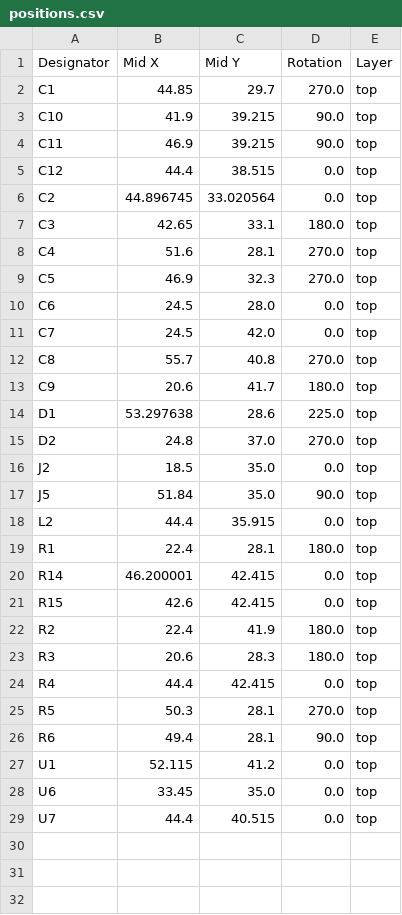
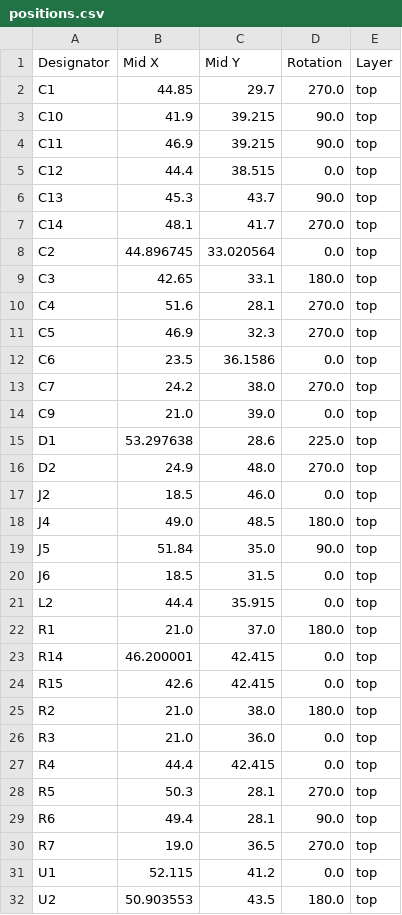
Before and after one commit to revk/ESP32-LED, a CSV file: PCB/LEDR/production/positions.csv, drawn as a sheet; only a part is shown; the shorter side is filled out with more unchanged rows; the diff covers the shown part only.

```diff
--- a/PCB/LEDR/production/positions.csv
+++ b/PCB/LEDR/production/positions.csv
@@ -5,2 +5,4 @@ C11,46.9,39.215,90.0,top
 C12,44.4,38.515,0.0,top
+C13,45.3,43.7,90.0,top
+C14,48.1,41.7,270.0,top
 C2,44.896745,33.020564,0.0,top
@@ -9,16 +11,17 @@ C4,51.6,28.1,270.0,top
 C5,46.9,32.3,270.0,top
-C6,24.5,28.0,0.0,top
-C7,24.5,42.0,0.0,top
-C8,55.7,40.8,270.0,top
-C9,20.6,41.7,180.0,top
+C6,23.5,36.1586,0.0,top
+C7,24.2,38.0,270.0,top
+C9,21.0,39.0,0.0,top
 D1,53.297638,28.6,225.0,top
-D2,24.8,37.0,270.0,top
-J2,18.5,35.0,0.0,top
+D2,24.9,48.0,270.0,top
+J2,18.5,46.0,0.0,top
+J4,49.0,48.5,180.0,top
 J5,51.84,35.0,90.0,top
+J6,18.5,31.5,0.0,top
 L2,44.4,35.915,0.0,top
-R1,22.4,28.1,180.0,top
+R1,21.0,37.0,180.0,top
 R14,46.200001,42.415,0.0,top
 R15,42.6,42.415,0.0,top
-R2,22.4,41.9,180.0,top
-R3,20.6,28.3,180.0,top
+R2,21.0,38.0,180.0,top
+R3,21.0,36.0,0.0,top
 R4,44.4,42.415,0.0,top
@@ -26,2 +29,4 @@ R5,50.3,28.1,270.0,top
 R6,49.4,28.1,90.0,top
+R7,19.0,36.5,270.0,top
 U1,52.115,41.2,0.0,top
+U2,50.903553,43.5,180.0,top
```
Also changed, not shown: 1 added row elsewhere in this file, PCB/LEDR/production/bom.csv, 6 other files.
